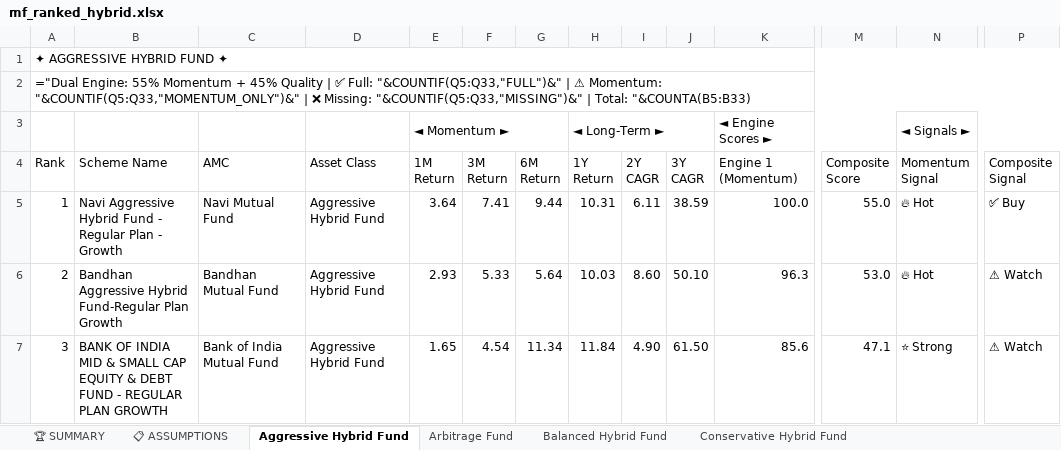
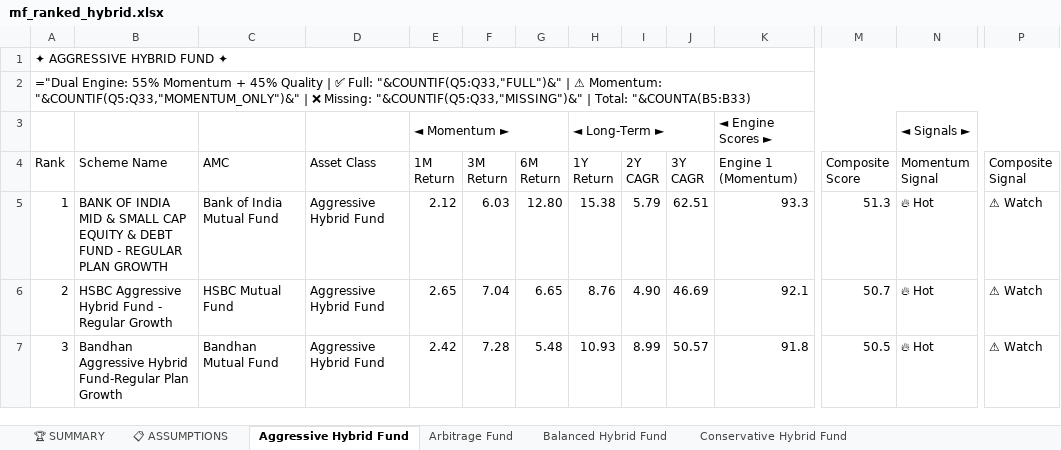
Before and after one commit to rahulshirke7951/amfi-mf-ranker-hybrid, an Excel workbook: output/mf_ranked_hybrid.xlsx, sheet Aggressive Hybrid Fund, drawn as a sheet; only a part is shown, gaps mark what is left out; values as stored, in another font and other column widths than the file's, no cell formats; formulas without a stored value are shown as written; the diff covers the shown part only; the diff names each change by its address in the sheet, - before the commit and + after, or states it on an @@ line.

```diff
--- a/output/mf_ranked_hybrid.xlsx (sheet Aggressive Hybrid Fund)
+++ b/output/mf_ranked_hybrid.xlsx (sheet Aggressive Hybrid Fund)
-B5 (Scheme Name): Navi Aggressive Hybrid Fund - Regular Plan - Growth
+B5 (Scheme Name): BANK OF INDIA MID & SMALL CAP EQUITY & DEBT FUND - REGULAR PLAN GROWTH
-C5 (AMC): Navi Mutual Fund
+C5 (AMC): Bank of India Mutual Fund
-E5 (1M Return): 3.64
+E5 (1M Return): 2.12
-F5 (3M Return): 7.41
+F5 (3M Return): 6.03
-G5 (6M Return): 9.44
+G5 (6M Return): 12.80
-H5 (1Y Return): 10.31
+H5 (1Y Return): 15.38
-I5 (2Y CAGR): 6.11
+I5 (2Y CAGR): 5.79
-J5 (3Y CAGR): 38.59
+J5 (3Y CAGR): 62.51
-K5 (Engine 1 (Momentum)): 100.0
+K5 (Engine 1 (Momentum)): 93.3
-M5 (Composite Score): 55.0
+M5 (Composite Score): 51.3
-P5 (Composite Signal): ✅ Buy
+P5 (Composite Signal): ⚠ Watch
-B6 (Scheme Name): Bandhan Aggressive Hybrid Fund-Regular Plan Growth
+B6 (Scheme Name): HSBC Aggressive Hybrid Fund - Regular Growth
-C6 (AMC): Bandhan Mutual Fund
+C6 (AMC): HSBC Mutual Fund
-E6 (1M Return): 2.93
+E6 (1M Return): 2.65
-F6 (3M Return): 5.33
+F6 (3M Return): 7.04
-G6 (6M Return): 5.64
+G6 (6M Return): 6.65
-H6 (1Y Return): 10.03
+H6 (1Y Return): 8.76
-I6 (2Y CAGR): 8.60
+I6 (2Y CAGR): 4.90
-J6 (3Y CAGR): 50.10
+J6 (3Y CAGR): 46.69
-K6 (Engine 1 (Momentum)): 96.3
+K6 (Engine 1 (Momentum)): 92.1
-M6 (Composite Score): 53.0
+M6 (Composite Score): 50.7
-B7 (Scheme Name): BANK OF INDIA MID & SMALL CAP EQUITY & DEBT FUND - REGULAR PLAN GROWTH
+B7 (Scheme Name): Bandhan Aggressive Hybrid Fund-Regular Plan Growth
-C7 (AMC): Bank of India Mutual Fund
+C7 (AMC): Bandhan Mutual Fund
-E7 (1M Return): 1.65
+E7 (1M Return): 2.42
-F7 (3M Return): 4.54
+F7 (3M Return): 7.28
-G7 (6M Return): 11.34
+G7 (6M Return): 5.48
-H7 (1Y Return): 11.84
+H7 (1Y Return): 10.93
-I7 (2Y CAGR): 4.90
+I7 (2Y CAGR): 8.99
-J7 (3Y CAGR): 61.50
+J7 (3Y CAGR): 50.57
-K7 (Engine 1 (Momentum)): 85.6
+K7 (Engine 1 (Momentum)): 91.8
-M7 (Composite Score): 47.1
+M7 (Composite Score): 50.5
-N7 (Momentum Signal): ⭐ Strong
+N7 (Momentum Signal): 🔥 Hot
```
Also changed, not shown: 234 edited cells elsewhere in this sheet, sheet 📊 CONSOLIDATED, sheet Arbitrage Fund, sheet Dynamic Asset Allocation Or Bal, sheet Multi Asset Allocation, sheet Conservative Hybrid Fund, sheet Equity Savings, 3 more sheets, cell formats.
